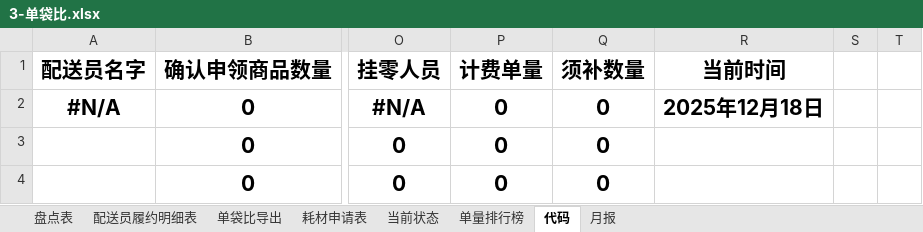
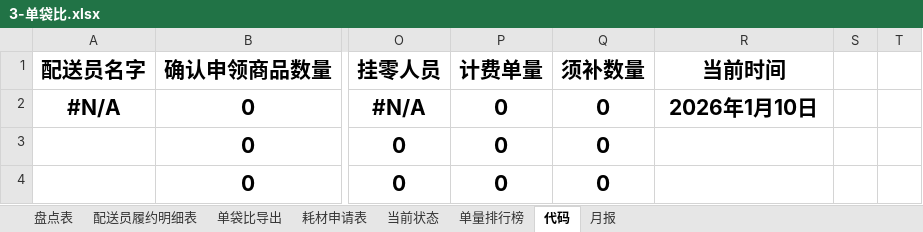
Before and after one commit to MuziShaoxing/muzishaoxing.github.io, an Excel workbook: hema/3-单袋比.xlsx, sheet 代码, drawn as a sheet; only a part is shown, gaps mark what is left out; values as stored, in another font and other column widths than the file's, no borders; the diff names each change by its address in the sheet, - before the commit and + after, or states it on an @@ line.

```diff
--- a/hema/3-单袋比.xlsx (sheet 代码)
+++ b/hema/3-单袋比.xlsx (sheet 代码)
-R2 (当前时间): 2025年12月18日
+R2 (当前时间): 2026年1月10日
```
Also changed, not shown: sheet 盘点表, sheet 月报, formulas that keep their value.
